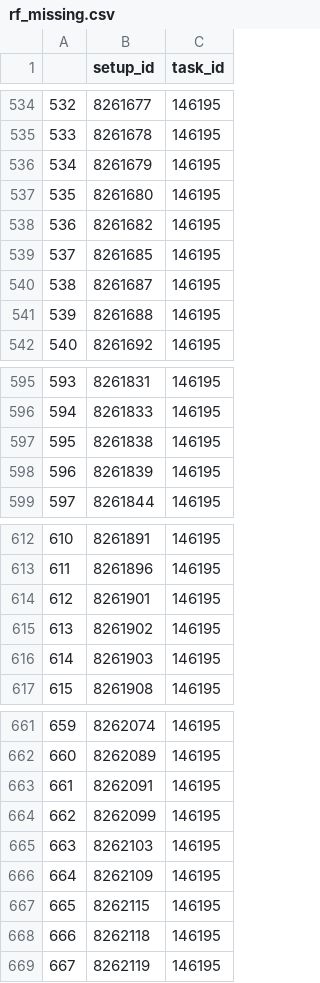
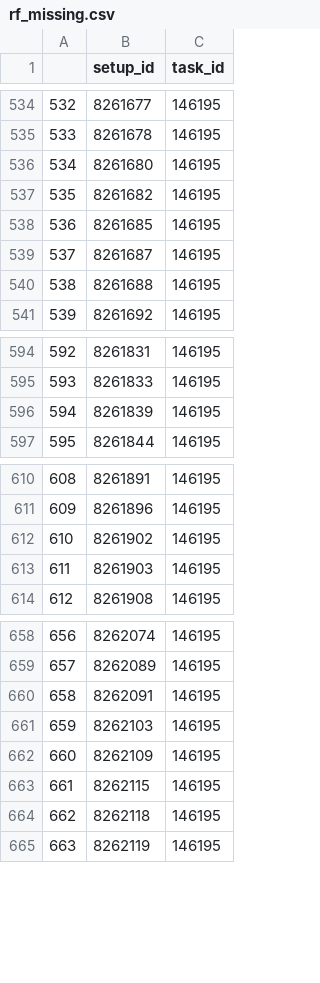
Before and after one commit to hp2500/dabl_portfolio_classifier, a CSV file: rf_missing.csv, drawn as a sheet; only a part is shown, gaps mark what is left out; removed rows and columns are numbered as before the commit, all else as after; the diff names each change by its address in the sheet, - before the commit and + after, or states it on an @@ line.

```diff
--- a/rf_missing.csv
+++ b/rf_missing.csv
-row 536: 534 | 8261679 | 146195
@@ column A renumbered from row 536 down @@
-row 597: 595 | 8261838 | 146195
-row 614: 612 | 8261901 | 146195
-row 664: 662 | 8262099 | 146195
```
Also changed, not shown: 1 other file.
